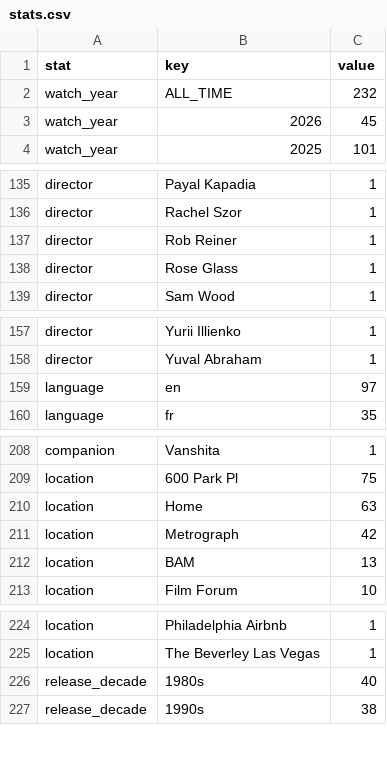
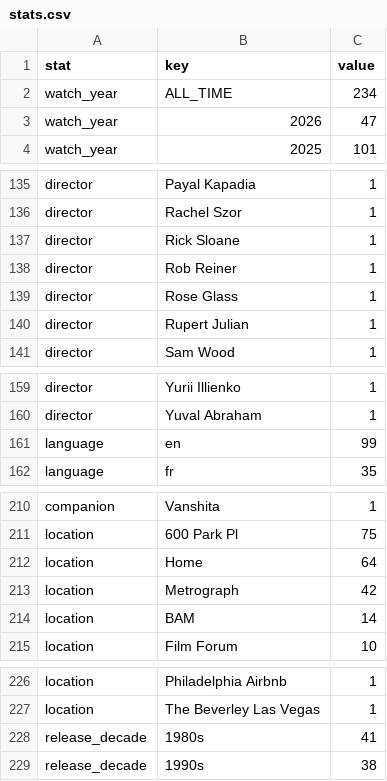
Before and after one commit to shreshthkhilani/s4s-filmstruck, a CSV file: data/stats.csv, drawn as a sheet; only a part is shown, gaps mark what is left out; the diff covers the shown part only.

```diff
--- a/data/stats.csv
+++ b/data/stats.csv
@@ -1,4 +1,4 @@
 stat,key,value
-watch_year,ALL_TIME,232
-watch_year,2026,45
+watch_year,ALL_TIME,234
+watch_year,2026,47
 watch_year,2025,101
@@ -136,4 +136,6 @@ director,Payal Kapadia,1
 director,Rachel Szor,1
+director,Rick Sloane,1
 director,Rob Reiner,1
 director,Rose Glass,1
+director,Rupert Julian,1
 director,Sam Wood,1
@@ -158,3 +160,3 @@ director,Yurii Illienko,1
 director,Yuval Abraham,1
-language,en,97
+language,en,99
 language,fr,35
@@ -209,5 +211,5 @@ companion,Vanshita,1
 location,600 Park Pl,75
-location,Home,63
+location,Home,64
 location,Metrograph,42
-location,BAM,13
+location,BAM,14
 location,Film Forum,10
@@ -225,3 +227,3 @@ location,Philadelphia Airbnb,1
 location,The Beverley Las Vegas,1
-release_decade,1980s,40
+release_decade,1980s,41
 release_decade,1990s,38
```
Also changed, not shown: 1 edited cell elsewhere in this file, data/films.csv, data/log.csv.
